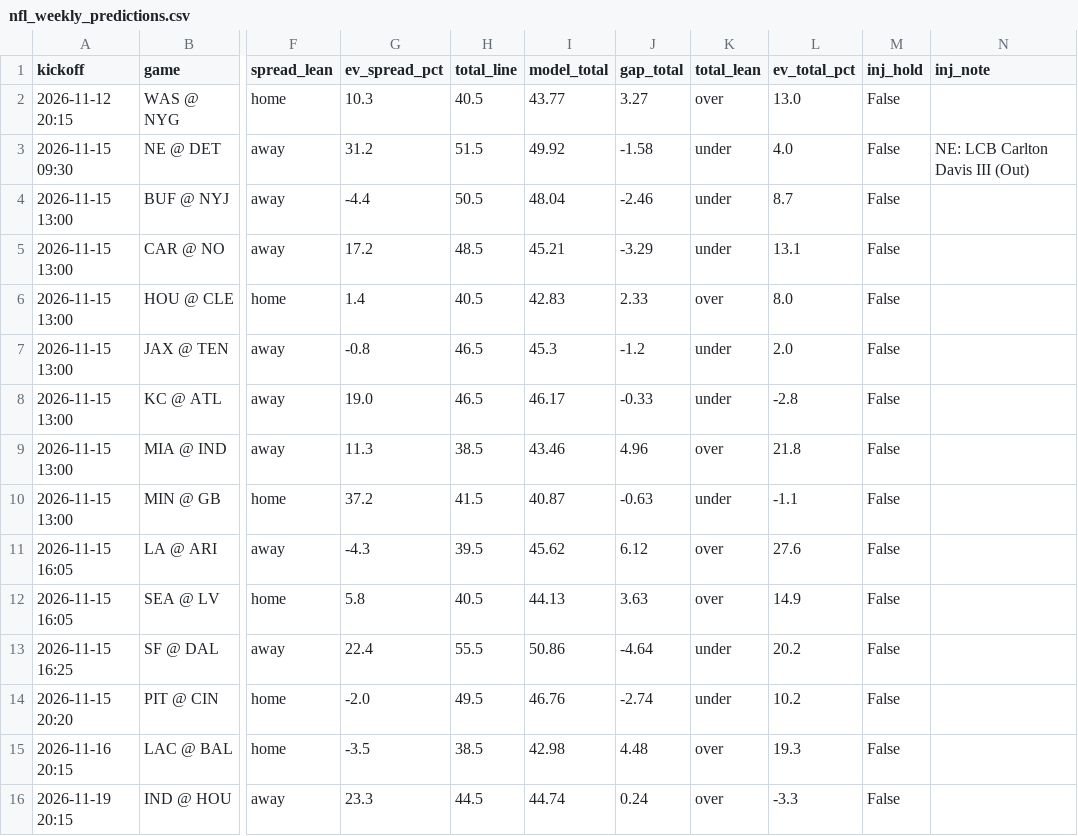
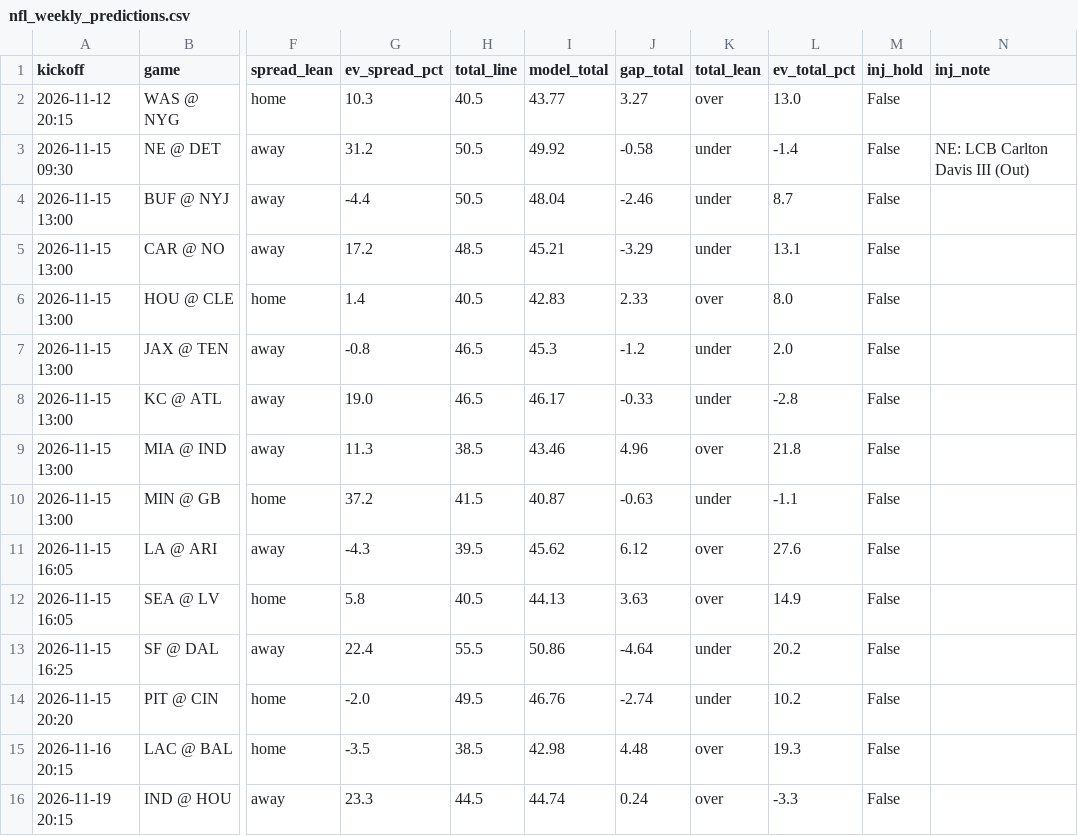
Before and after one commit to bmartinez83/nfl-cfb, a CSV file: outputs/nfl_weekly_predictions.csv, drawn as a sheet; only a part is shown, gaps mark what is left out; the diff names each change by its address in the sheet, - before the commit and + after, or states it on an @@ line.

```diff
--- a/outputs/nfl_weekly_predictions.csv
+++ b/outputs/nfl_weekly_predictions.csv
-H3 (total_line): 51.5
+H3 (total_line): 50.5
-J3 (gap_total): -1.58
+J3 (gap_total): -0.58
-L3 (ev_total_pct): 4.0
+L3 (ev_total_pct): -1.4
```
Also changed, not shown: outputs/nfl_log.csv.
